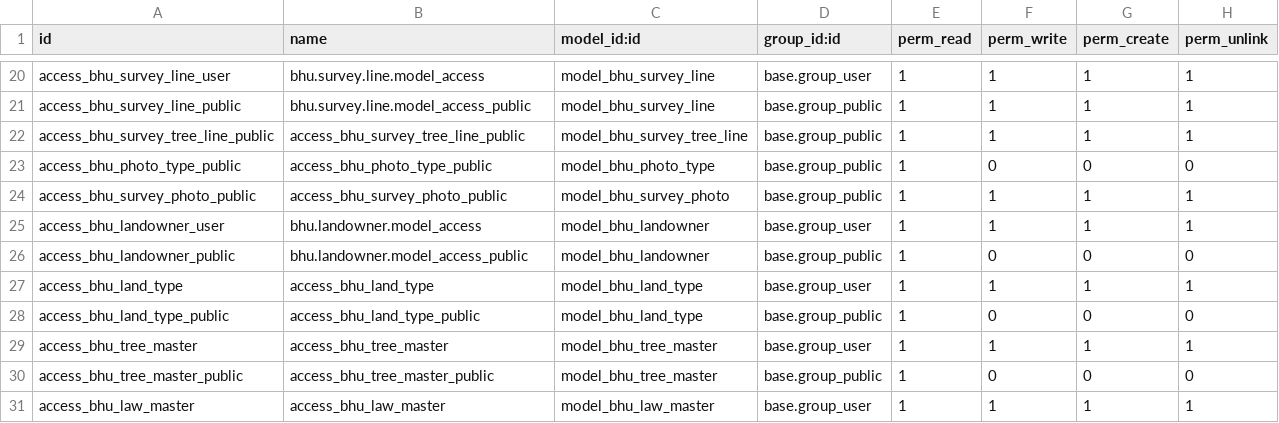
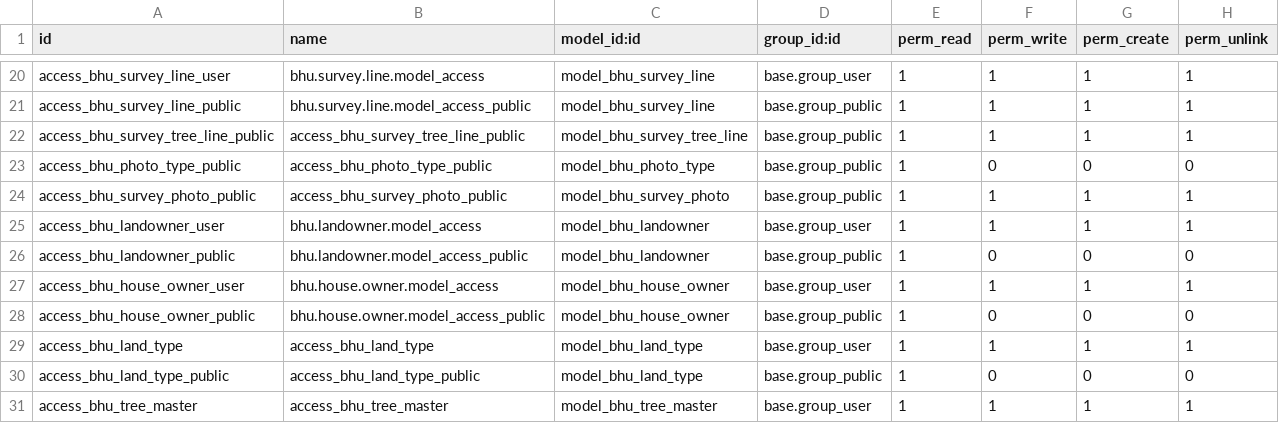
Before and after one commit to saurabhipro/bhukhadan_addons, a CSV file: bhukhadan_core/security/ir.model.access.csv, drawn as a sheet; only a part is shown, gaps mark what is left out; the shorter side is filled out with more unchanged rows.

```diff
--- a/bhukhadan_core/security/ir.model.access.csv
+++ b/bhukhadan_core/security/ir.model.access.csv
@@ -26,2 +26,4 @@ access_bhu_landowner_user,bhu.landowner.model_access,model_bhu_landowner,base.gr
 access_bhu_landowner_public,bhu.landowner.model_access_public,model_bhu_landowner,base.group_public,1,0,0,0
+access_bhu_house_owner_user,bhu.house.owner.model_access,model_bhu_house_owner,base.group_user,1,1,1,1
+access_bhu_house_owner_public,bhu.house.owner.model_access_public,model_bhu_house_owner,base.group_public,1,0,0,0
 access_bhu_land_type,access_bhu_land_type,model_bhu_land_type,base.group_user,1,1,1,1
```
Also changed, not shown: 37 other files.
